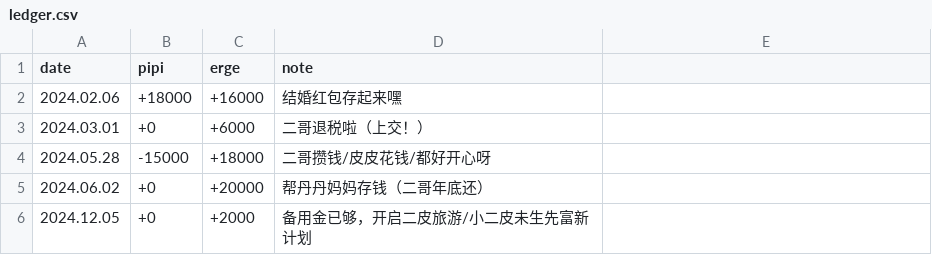
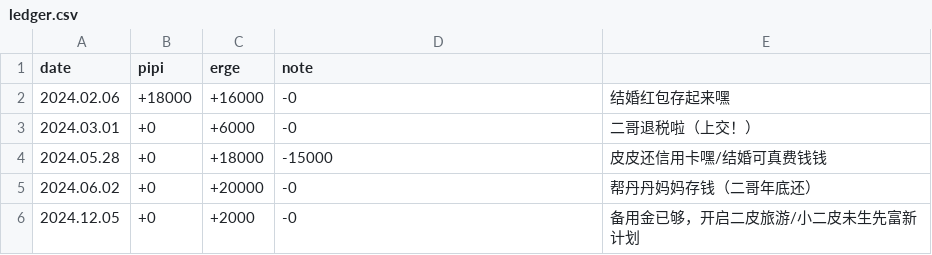
Before and after one commit to hslynn/hslynn.github.io, a CSV file: _data/ledger.csv, drawn as a sheet.

```diff
--- a/_data/ledger.csv
+++ b/_data/ledger.csv
@@ -1,6 +1,6 @@
 date,pipi,erge,note
-2024.02.06,+18000,+16000,结婚红包存起来嘿
-2024.03.01,+0,+6000,二哥退税啦（上交！）
-2024.05.28,-15000,+18000,二哥攒钱/皮皮花钱/都好开心呀
-2024.06.02,+0,+20000,帮丹丹妈妈存钱（二哥年底还）
-2024.12.05,+0,+2000,备用金已够，开启二皮旅游/小二皮未生先富新计划
+2024.02.06,+18000,+16000,-0,结婚红包存起来嘿
+2024.03.01,+0,+6000,-0,二哥退税啦（上交！）
+2024.05.28,+0,+18000,-15000,皮皮还信用卡嘿/结婚可真费钱钱
+2024.06.02,+0,+20000,-0,帮丹丹妈妈存钱（二哥年底还）
+2024.12.05,+0,+2000,-0,备用金已够，开启二皮旅游/小二皮未生先富新计划
```
Also changed, not shown: 1 other file.
